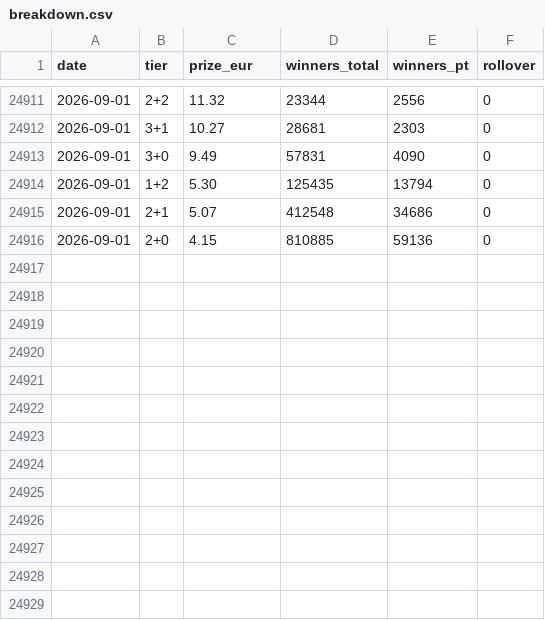
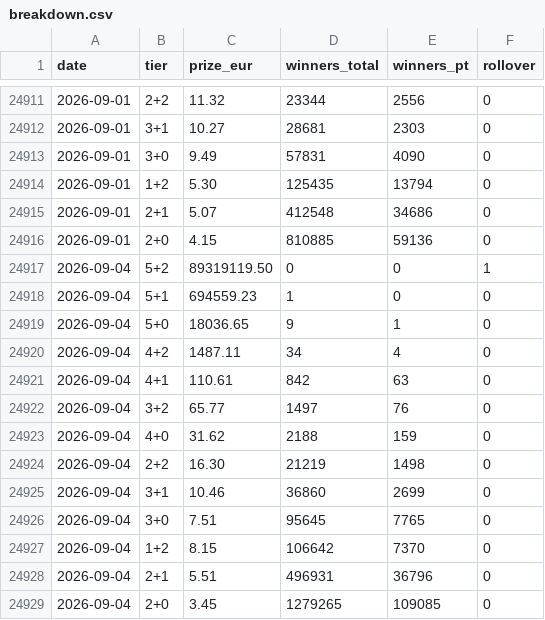
Before and after one commit to rfcinf/innovation, a CSV file: data/breakdown.csv, drawn as a sheet; only a part is shown, gaps mark what is left out.

```diff
--- a/data/breakdown.csv
+++ b/data/breakdown.csv
@@ -24916 +24916,14 @@ date,tier,prize_eur,winners_total,winners_pt,rollover
 2026-09-01,2+0,4.15,810885,59136,0
+2026-09-04,5+2,89319119.50,0,0,1
+2026-09-04,5+1,694559.23,1,0,0
+2026-09-04,5+0,18036.65,9,1,0
+2026-09-04,4+2,1487.11,34,4,0
+2026-09-04,4+1,110.61,842,63,0
+2026-09-04,3+2,65.77,1497,76,0
+2026-09-04,4+0,31.62,2188,159,0
+2026-09-04,2+2,16.30,21219,1498,0
+2026-09-04,3+1,10.46,36860,2699,0
+2026-09-04,3+0,7.51,95645,7765,0
+2026-09-04,1+2,8.15,106642,7370,0
+2026-09-04,2+1,5.51,496931,36796,0
+2026-09-04,2+0,3.45,1279265,109085,0
```
Also changed, not shown: data/draws.csv.
